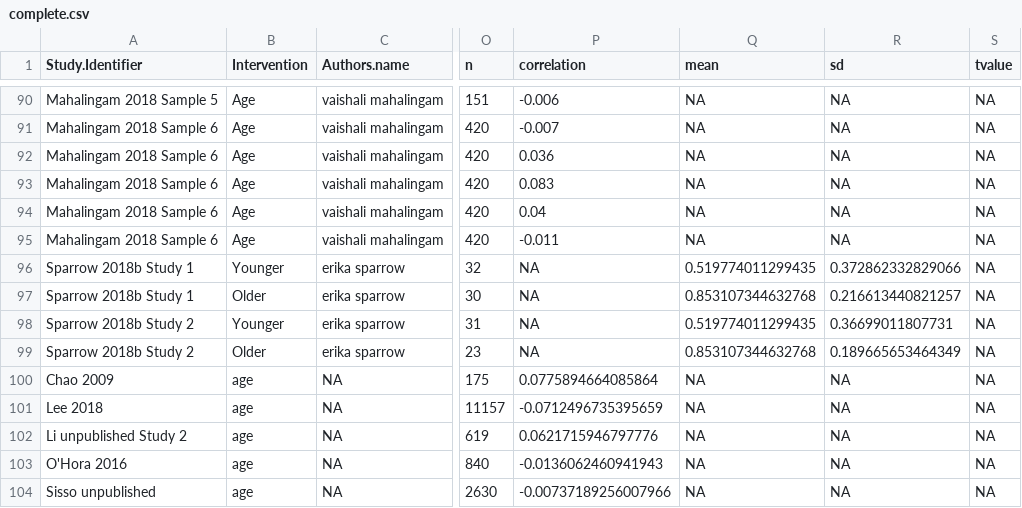
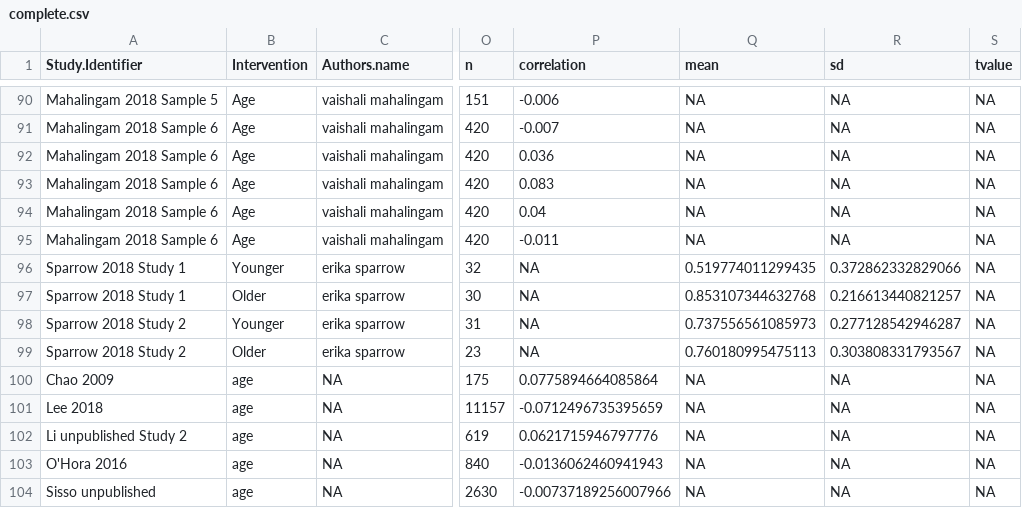
Before and after one commit to klsea/time_prefs_meta, a CSV file: output/complete.csv, drawn as a sheet; only a part is shown, gaps mark what is left out; the diff names each change by its address in the sheet, - before the commit and + after, or states it on an @@ line.

Commit message:
Rerun all with corrected Sparrow 2018 Study 2  data

```diff
--- a/output/complete.csv
+++ b/output/complete.csv
-A96:A97 (Study.Identifier): Sparrow 2018b Study 1
+A96:A97 (Study.Identifier): Sparrow 2018 Study 1
-A98:A99 (Study.Identifier): Sparrow 2018b Study 2
+A98:A99 (Study.Identifier): Sparrow 2018 Study 2
-Q98 (mean): 0.519774011299435
+Q98 (mean): 0.737556561085973
-R98 (sd): 0.36699011807731
+R98 (sd): 0.277128542946287
-Q99 (mean): 0.853107344632768
+Q99 (mean): 0.760180995475113
-R99 (sd): 0.189665653464349
+R99 (sd): 0.303808331793567
```
Also changed, not shown: output/effect_sizes.csv, output/extreme_group_table.csv, 10 other files.
